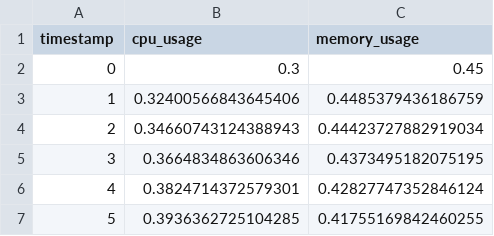
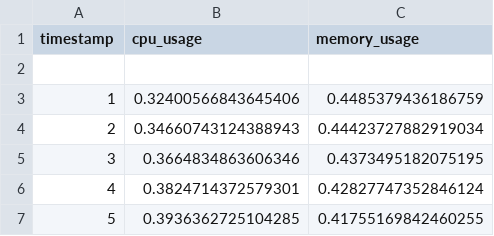
Before and after one commit to thusharanavod123/Proactive-K8s-Autoscaler, a CSV file: data/synthetic_stress_test.csv, drawn as a sheet; only a part is shown.

Commit message:
Update synthetic_stress_test.csv

```diff
--- a/data/synthetic_stress_test.csv
+++ b/data/synthetic_stress_test.csv
@@ -1,3 +1,3 @@
 timestamp,cpu_usage,memory_usage
-0,0.3,0.45
+
 1,0.32400566843645406,0.4485379436186759
```
